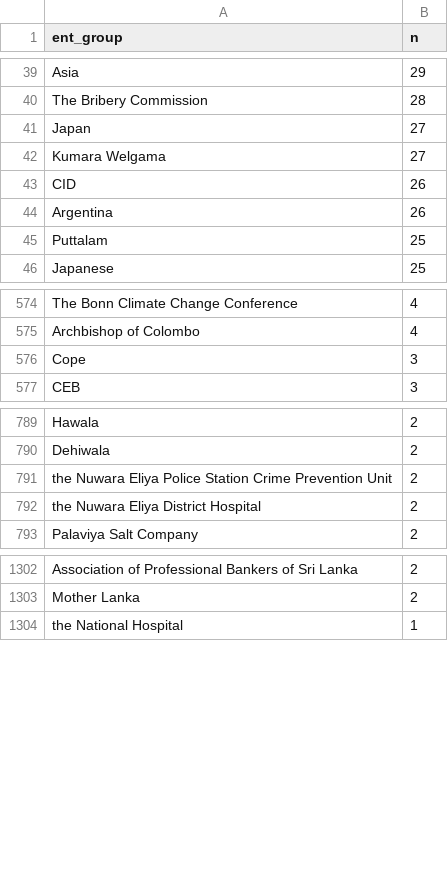
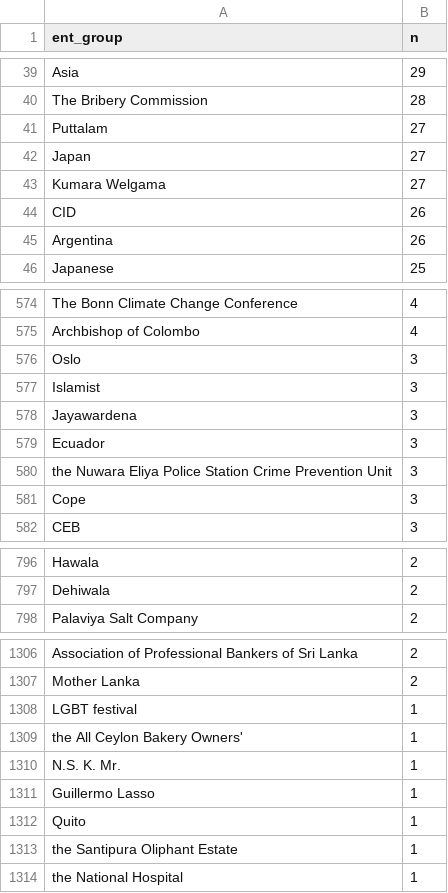
Before and after one commit to nuuuwan/news_lk2, a TSV file: trending.tsv, drawn as a sheet; only a part is shown, gaps mark what is left out; the diff covers the shown part only.

Commit message:
Updated data Sun Jun 26 07:39:05 UTC 2022

```diff
--- a/trending.tsv
+++ b/trending.tsv
@@ -40,2 +40,3 @@ Asia	29
 The Bribery Commission	28
+Puttalam	27
 Japan	27
@@ -44,3 +45,2 @@ CID	26
 Argentina	26
-Puttalam	25
 Japanese	25
@@ -575,2 +575,7 @@ The Bonn Climate Change Conference	4
 Archbishop of Colombo	4
+Oslo	3
+Islamist	3
+Jayawardena	3
+Ecuador	3
+the Nuwara Eliya Police Station Crime Prevention Unit	3
 Cope	3
@@ -790,4 +797,2 @@ Hawala	2
 Dehiwala	2
-the Nuwara Eliya Police Station Crime Prevention Unit	2
-the Nuwara Eliya District Hospital	2
 Palaviya Salt Company	2
@@ -1303,2 +1307,8 @@ Association of Professional Bankers of Sri Lanka	2
 Mother Lanka	2
+LGBT festival	1
+the All Ceylon Bakery Owners'	1
+N.S. K. Mr.	1
+Guillermo Lasso	1
+Quito	1
+the Santipura Oliphant Estate	1
 the National Hospital	1
```
Also changed, not shown: 7 added rows, 8 removed rows and 2 edited cells elsewhere in this file, 11 other files.
